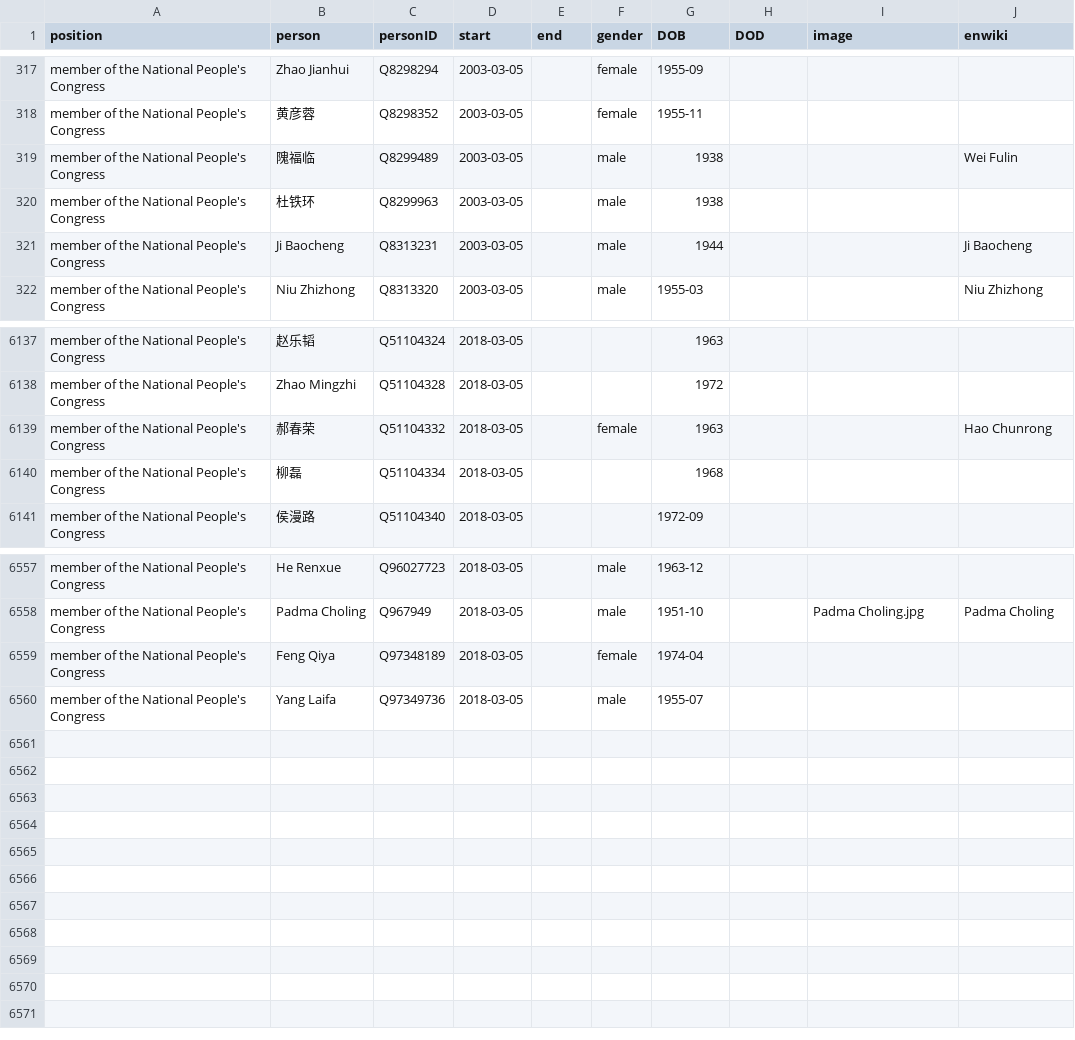
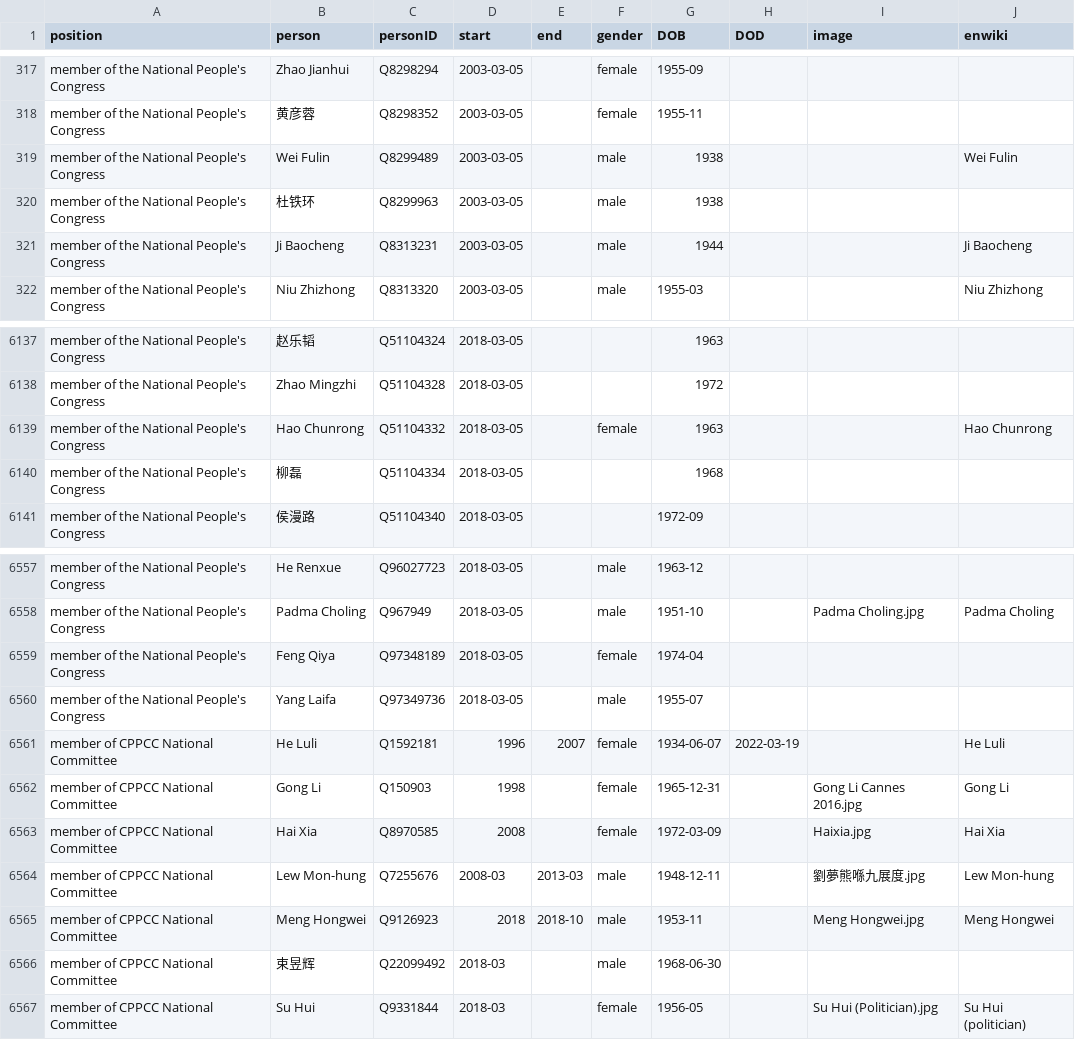
Before and after one commit to every-politician-scrapers/china-ministers, a CSV file: html/legislators.csv, drawn as a sheet; only a part is shown, gaps mark what is left out.

```diff
--- a/html/legislators.csv
+++ b/html/legislators.csv
@@ -318,3 +318,3 @@ member of the National People's Congress,Zhao Jianhui,Q8298294,2003-03-05,,femal
 member of the National People's Congress,黄彦蓉,Q8298352,2003-03-05,,female,1955-11,,,
-member of the National People's Congress,隗福临,Q8299489,2003-03-05,,male,1938,,,Wei Fulin
+member of the National People's Congress,Wei Fulin,Q8299489,2003-03-05,,male,1938,,,Wei Fulin
 member of the National People's Congress,杜铁环,Q8299963,2003-03-05,,male,1938,,,
@@ -6138,3 +6138,3 @@ member of the National People's Congress,赵乐韬,Q51104324,2018-03-05,,,1963,,
 member of the National People's Congress,Zhao Mingzhi,Q51104328,2018-03-05,,,1972,,,
-member of the National People's Congress,郝春荣,Q51104332,2018-03-05,,female,1963,,,Hao Chunrong
+member of the National People's Congress,Hao Chunrong,Q51104332,2018-03-05,,female,1963,,,Hao Chunrong
 member of the National People's Congress,柳磊,Q51104334,2018-03-05,,,1968,,,
@@ -6560 +6560,8 @@ member of the National People's Congress,Feng Qiya,Q97348189,2018-03-05,,female,
 member of the National People's Congress,Yang Laifa,Q97349736,2018-03-05,,male,1955-07,,,
+member of CPPCC National Committee,He Luli,Q1592181,1996,2007,female,1934-06-07,2022-03-19,,He Luli
+member of CPPCC National Committee,Gong Li,Q150903,1998,,female,1965-12-31,,Gong Li Cannes 2016.jpg,Gong Li
+member of CPPCC National Committee,Hai Xia,Q8970585,2008,,female,1972-03-09,,Haixia.jpg,Hai Xia
+member of CPPCC National Committee,Lew Mon-hung,Q7255676,2008-03,2013-03,male,1948-12-11,,劉夢熊喺九展度.jpg,Lew Mon-hung
+member of CPPCC National Committee,Meng Hongwei,Q9126923,2018,2018-10,male,1953-11,,Meng Hongwei.jpg,Meng Hongwei
+member of CPPCC National Committee,束昱辉,Q22099492,2018-03,,male,1968-06-30,,,
+member of CPPCC National Committee,Su Hui,Q9331844,2018-03,,female,1956-05,,Su Hui (Politician).jpg,Su Hui (politician)
```
Also changed, not shown: html/family.csv.
